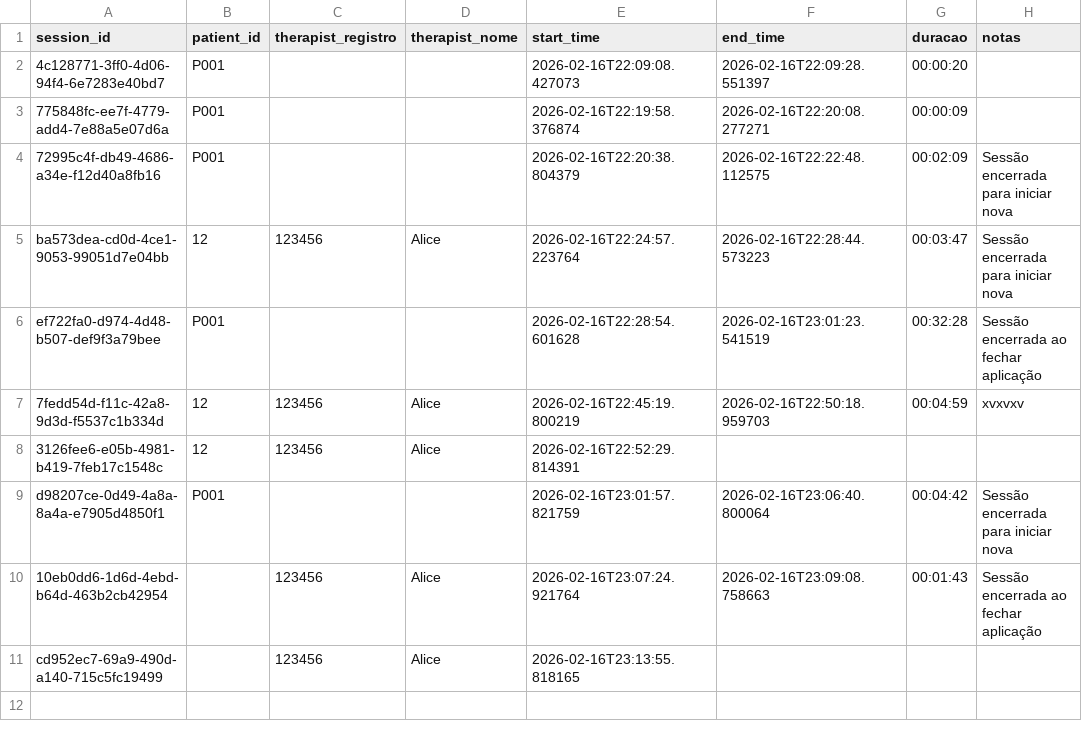
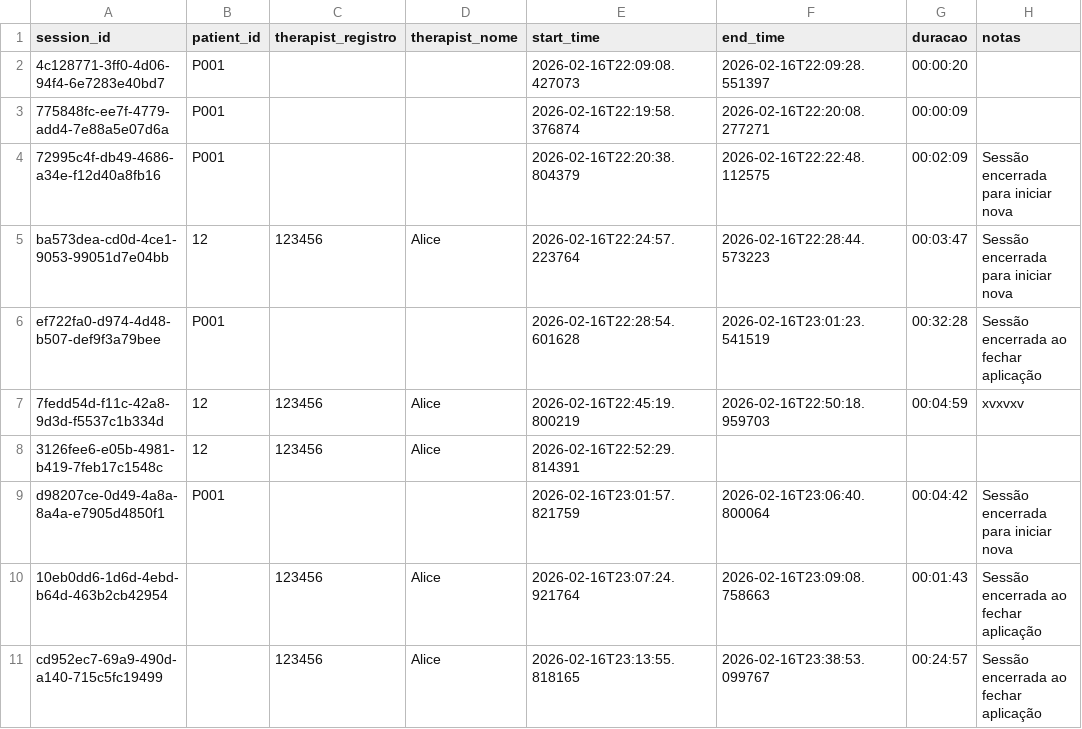
Before and after one commit to alexsandromfas/marmsoft, a CSV file: sessions.csv, drawn as a sheet.

```diff
--- a/sessions.csv
+++ b/sessions.csv
@@ -10,2 +10,2 @@ d98207ce-0d49-4a8a-8a4a-e7905d4850f1,P001,,,2026-02-16T23:01:57.821759,2026-02-1
 10eb0dd6-1d6d-4ebd-b64d-463b2cb42954,,123456,Alice,2026-02-16T23:07:24.921764,2026-02-16T23:09:08.758663,00:01:43,Sessão encerrada ao fechar aplicação
-cd952ec7-69a9-490d-a140-715c5fc19499,,123456,Alice,2026-02-16T23:13:55.818165,,,
+cd952ec7-69a9-490d-a140-715c5fc19499,,123456,Alice,2026-02-16T23:13:55.818165,2026-02-16T23:38:53.099767,00:24:57,Sessão encerrada ao fechar aplicação
```
Also changed, not shown: 1 other file.
